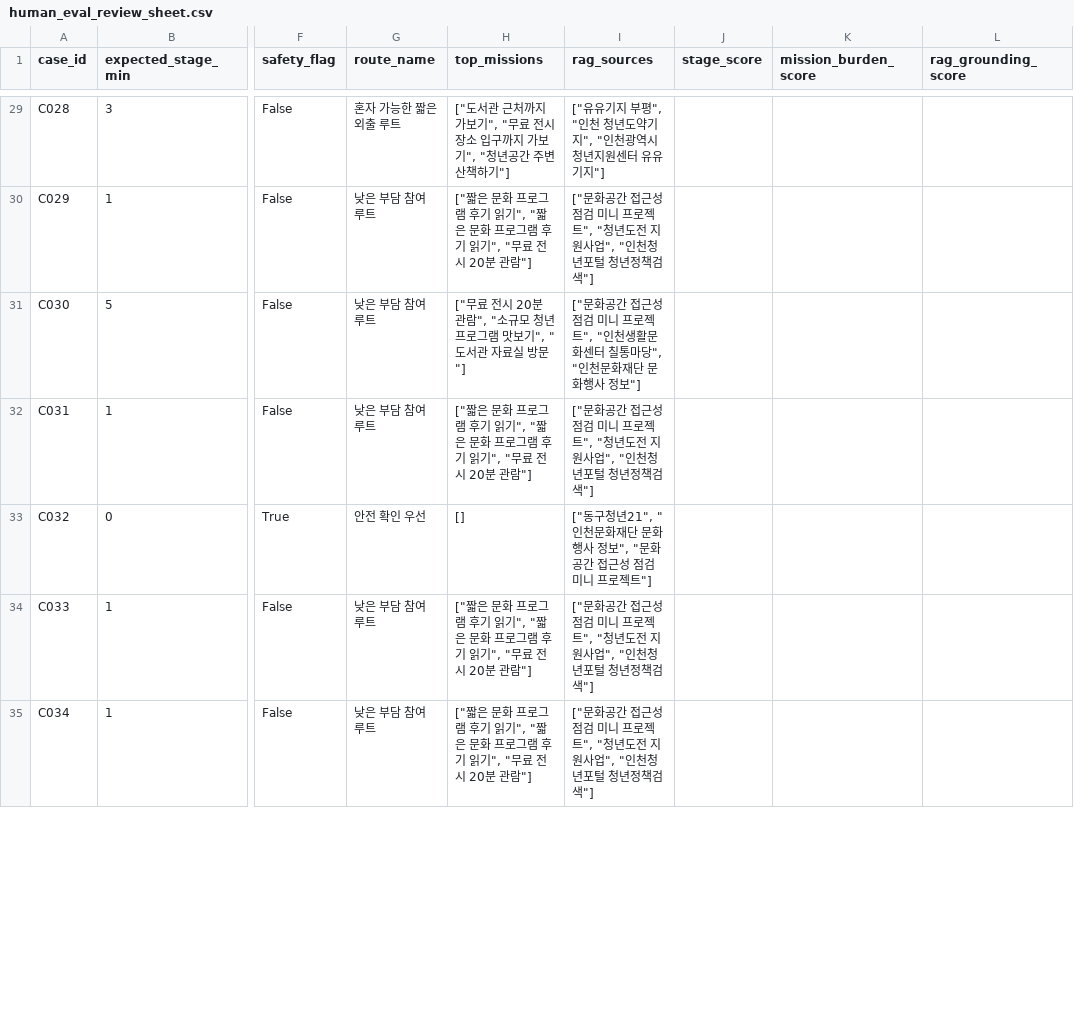
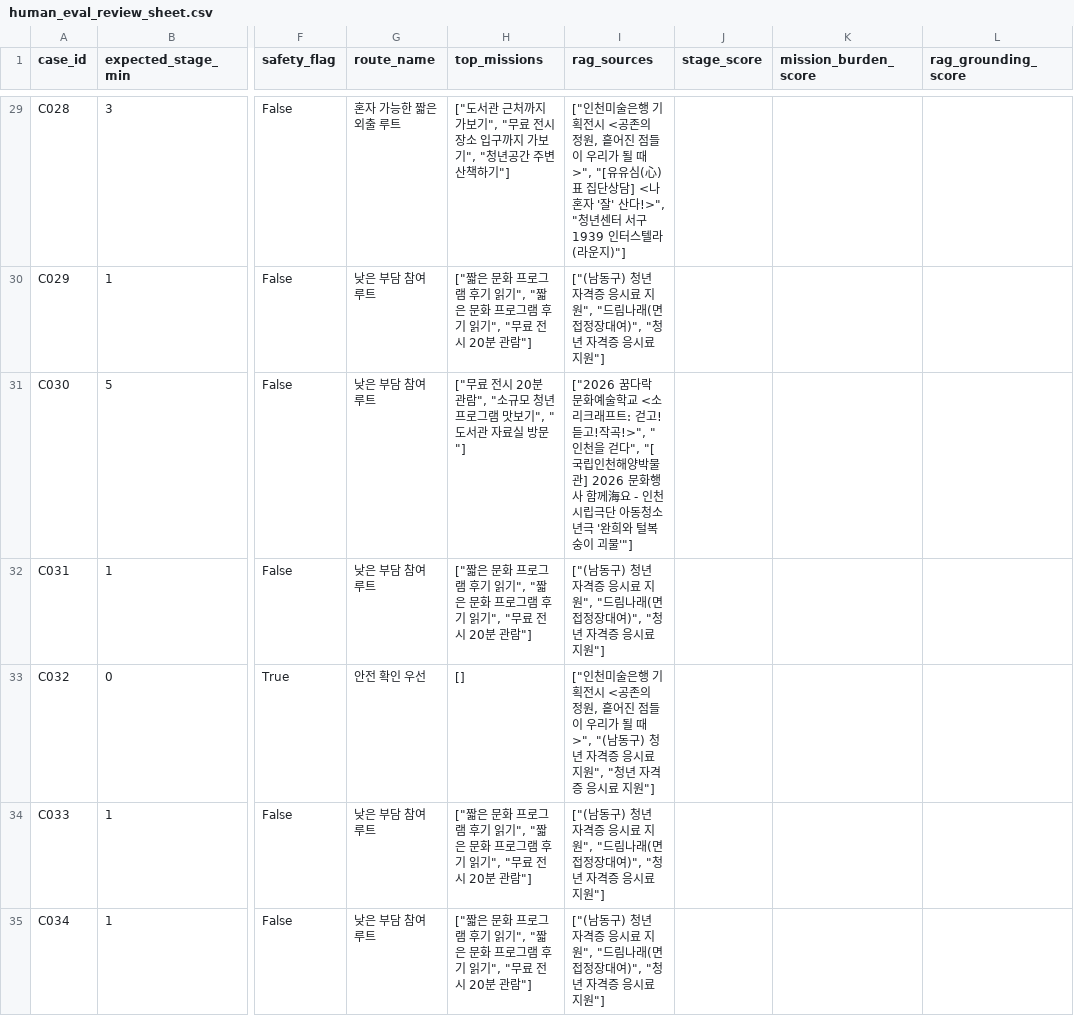
Before and after one commit to Gnaroshi/ACPP3_Final-Project, a CSV file: reports/human_eval_review_sheet.csv, drawn as a sheet; only a part is shown, gaps mark what is left out; the diff covers the shown part only; the diff names each change by its address in the sheet, - before the commit and + after, or states it on an @@ line.

```diff
--- a/reports/human_eval_review_sheet.csv
+++ b/reports/human_eval_review_sheet.csv
-I29 (rag_sources): ["유유기지 부평", "인천 청년도약기지", "인천광역시 청년지원센터 유유기지"]
+I29 (rag_sources): ["인천미술은행 기획전시 <공존의 정원, 흩어진 점들이 우리가 될 때>", "[유유심(心)표 집단상담] <나 혼자 '잘' 산다!>", "청년센터 서구1939 인터스텔라 (라운지)"]
-I30 (rag_sources): ["문화공간 접근성 점검 미니 프로젝트", "청년도전 지원사업", "인천청년포털 청년정책검색"]
+I30 (rag_sources): ["(남동구) 청년 자격증 응시료 지원", "드림나래(면접정장대여)", "청년 자격증 응시료 지원"]
-I31 (rag_sources): ["문화공간 접근성 점검 미니 프로젝트", "인천생활문화센터 칠통마당", "인천문화재단 문화행사 정보"]
+I31 (rag_sources): ["2026 꿈다락 문화예술학교 <소리크래프트: 걷고!듣고!작곡!>", "인천을 걷다", "[국립인천해양박물관] 2026 문화행사 함께海요 - 인천시립극단 아동청소년극 '완희와 털복숭이 괴물'"]
-I32 (rag_sources): ["문화공간 접근성 점검 미니 프로젝트", "청년도전 지원사업", "인천청년포털 청년정책검색"]
+I32 (rag_sources): ["(남동구) 청년 자격증 응시료 지원", "드림나래(면접정장대여)", "청년 자격증 응시료 지원"]
-I33 (rag_sources): ["동구청년21", "인천문화재단 문화행사 정보", "문화공간 접근성 점검 미니 프로젝트"]
+I33 (rag_sources): ["인천미술은행 기획전시 <공존의 정원, 흩어진 점들이 우리가 될 때>", "(남동구) 청년 자격증 응시료 지원", "청년 자격증 응시료 지원"]
-I34:I35 (rag_sources): ["문화공간 접근성 점검 미니 프로젝트", "청년도전 지원사업", "인천청년포털 청년정책검색"]
+I34:I35 (rag_sources): ["(남동구) 청년 자격증 응시료 지원", "드림나래(면접정장대여)", "청년 자격증 응시료 지원"]
```
Also changed, not shown: 33 edited cells elsewhere in this file, 40 other files.
